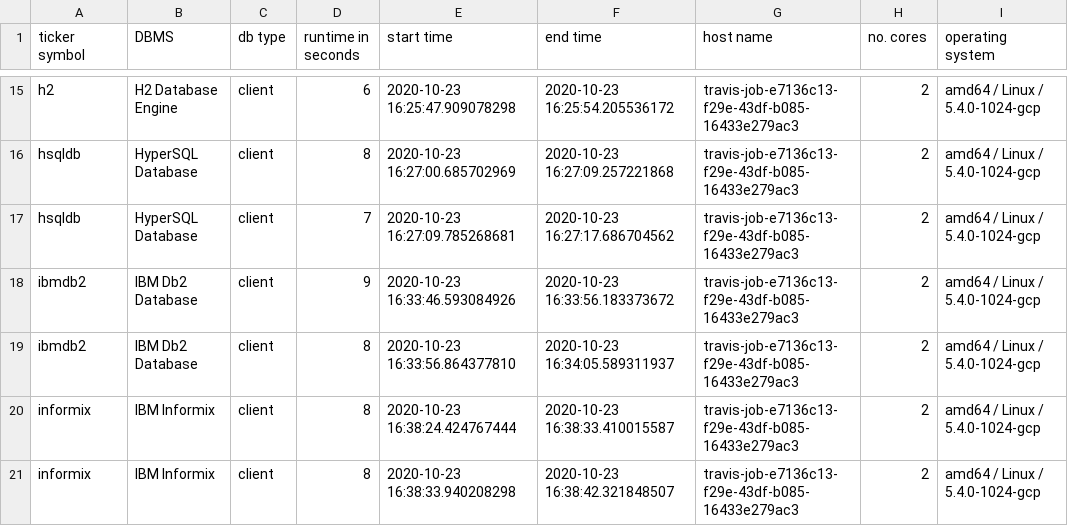
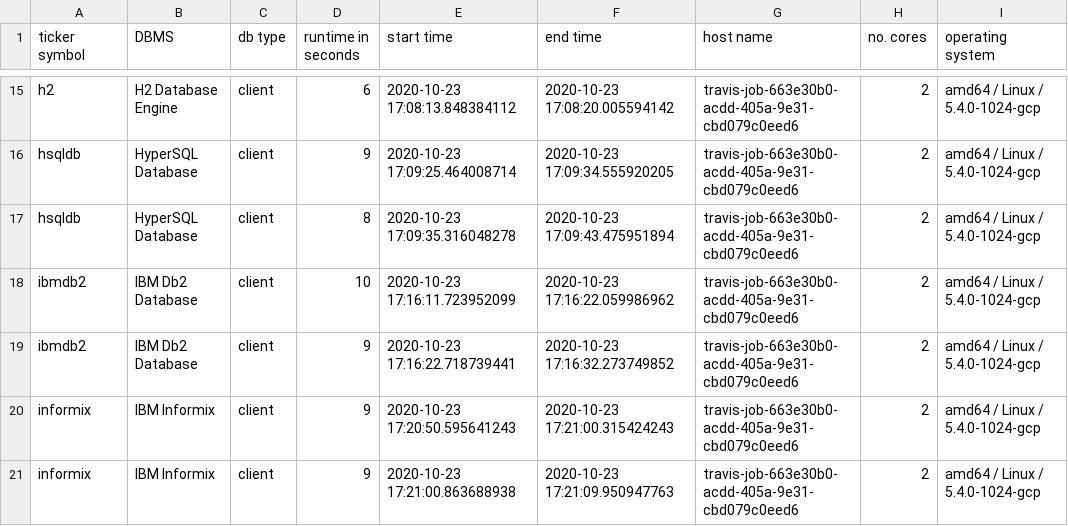
Before and after one commit to KonnexionsGmbH/db_seeder, a TSV file: resources/statistics/db_seeder_travis_client_syntax_2.6.0_1.tsv, drawn as a sheet; only a part is shown, gaps mark what is left out; the diff covers the shown part only; the diff names each change by its address in the sheet, - before the commit and + after, or states it on an @@ line.

Commit message:
Travis update: 23.10.2020 17:21:40 (Build 535)
[skip ci]

```diff
--- a/resources/statistics/db_seeder_travis_client_syntax_2.6.0_1.tsv
+++ b/resources/statistics/db_seeder_travis_client_syntax_2.6.0_1.tsv
-E15 (start time): 2020-10-23 16:25:47.909078298
+E15 (start time): 2020-10-23 17:08:13.848384112
-F15 (end time): 2020-10-23 16:25:54.205536172
+F15 (end time): 2020-10-23 17:08:20.005594142
-G15:G21 (host name): travis-job-e7136c13-f29e-43df-b085-16433e279ac3
+G15:G21 (host name): travis-job-663e30b0-acdd-405a-9e31-cbd079c0eed6
-D16 (runtime in seconds): 8
+D16 (runtime in seconds): 9
-E16 (start time): 2020-10-23 16:27:00.685702969
+E16 (start time): 2020-10-23 17:09:25.464008714
-F16 (end time): 2020-10-23 16:27:09.257221868
+F16 (end time): 2020-10-23 17:09:34.555920205
-D17 (runtime in seconds): 7
+D17 (runtime in seconds): 8
-E17 (start time): 2020-10-23 16:27:09.785268681
+E17 (start time): 2020-10-23 17:09:35.316048278
-F17 (end time): 2020-10-23 16:27:17.686704562
+F17 (end time): 2020-10-23 17:09:43.475951894
-D18 (runtime in seconds): 9
+D18 (runtime in seconds): 10
-E18 (start time): 2020-10-23 16:33:46.593084926
+E18 (start time): 2020-10-23 17:16:11.723952099
-F18 (end time): 2020-10-23 16:33:56.183373672
+F18 (end time): 2020-10-23 17:16:22.059986962
-D19:D21 (runtime in seconds): 8
+D19:D21 (runtime in seconds): 9
-E19 (start time): 2020-10-23 16:33:56.864377810
+E19 (start time): 2020-10-23 17:16:22.718739441
-F19 (end time): 2020-10-23 16:34:05.589311937
+F19 (end time): 2020-10-23 17:16:32.273749852
-E20 (start time): 2020-10-23 16:38:24.424767444
+E20 (start time): 2020-10-23 17:20:50.595641243
-F20 (end time): 2020-10-23 16:38:33.410015587
+F20 (end time): 2020-10-23 17:21:00.315424243
-E21 (start time): 2020-10-23 16:38:33.940208298
+E21 (start time): 2020-10-23 17:21:00.863688938
-F21 (end time): 2020-10-23 16:38:42.321848507
+F21 (end time): 2020-10-23 17:21:09.950947763
```
Also changed, not shown: 44 edited cells elsewhere in this file.
